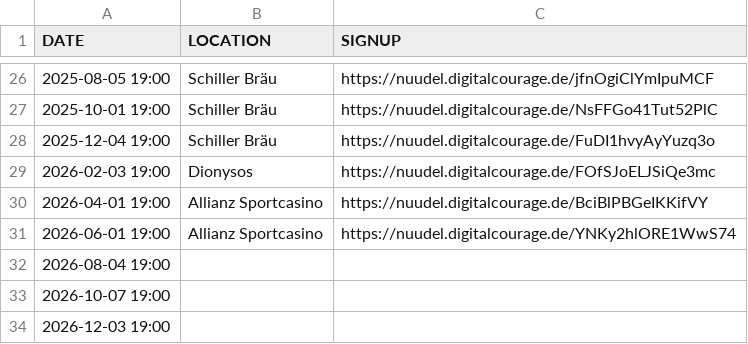
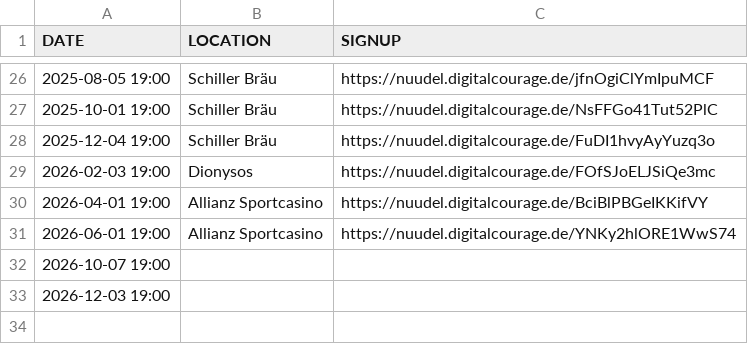
Before and after one commit to leahneukirchen/stammtisch-muenchen.dante.de, a CSV file: dates.csv, drawn as a sheet; only a part is shown, gaps mark what is left out; the diff names each change by its address in the sheet, - before the commit and + after, or states it on an @@ line.

```diff
--- a/dates.csv
+++ b/dates.csv
-row 32: 2026-08-04 19:00
```
Also changed, not shown: 1 other file.
